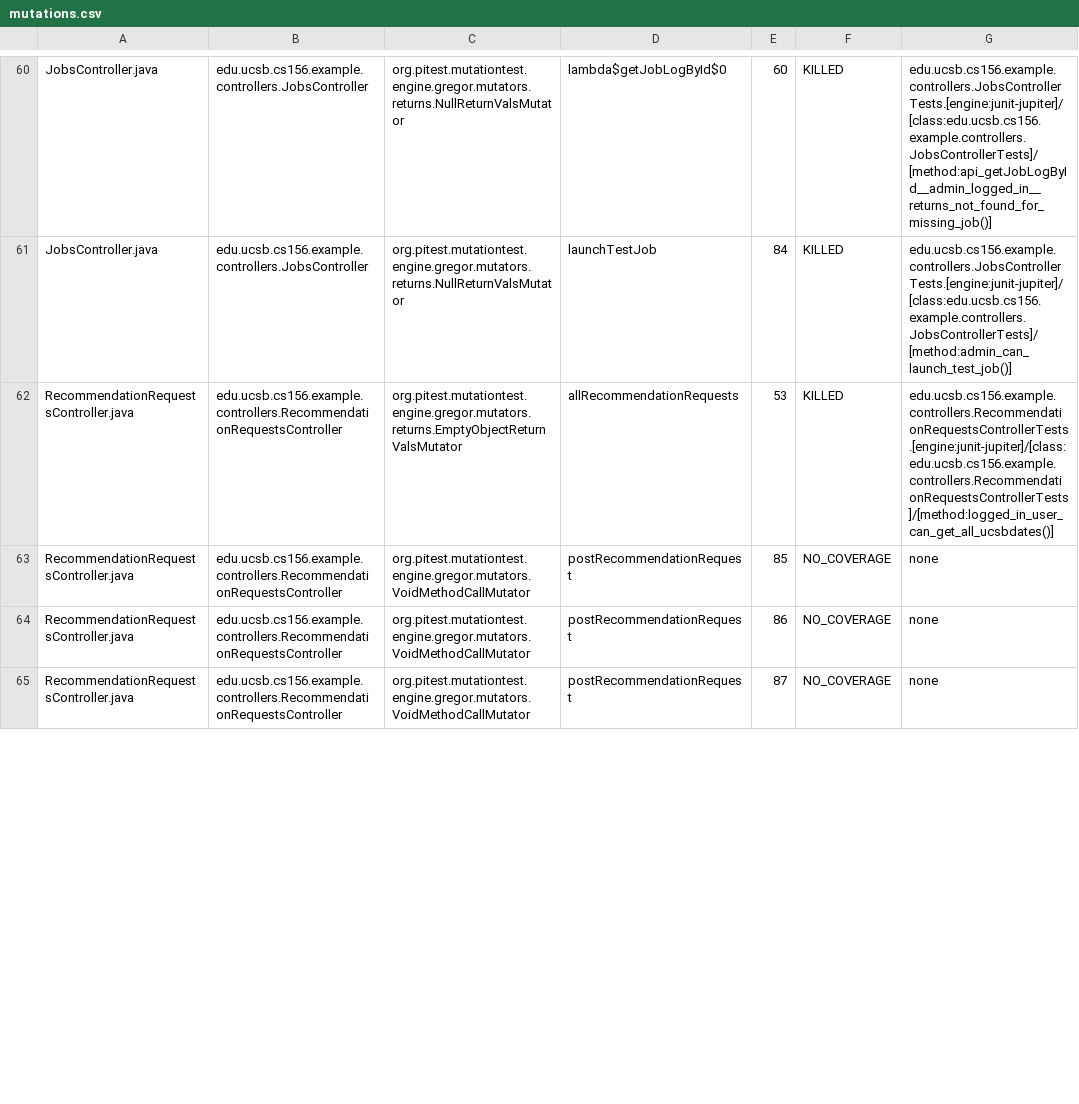
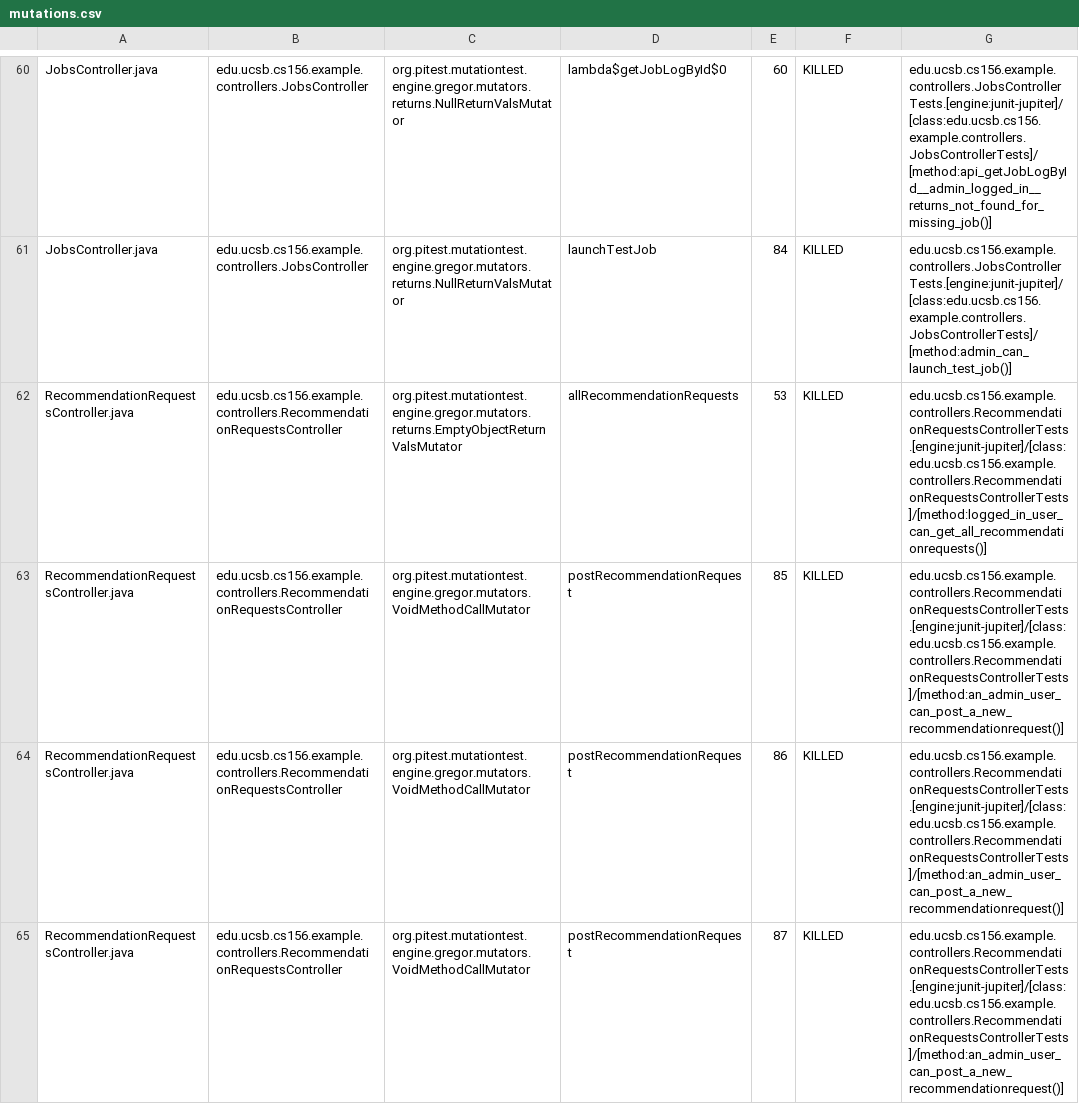
Before and after one commit to ucsb-cs156-s25/team01-s25-10, a CSV file: pitest/mutations.csv, drawn as a sheet; only a part is shown, gaps mark what is left out; the diff covers the shown part only.

Commit message:
Deploying to gh-pages from @ ucsb-cs156-s25/team01-s25-10@64aa4439076ea9443dc0adf7130128524cc46dd9 🚀

```diff
--- a/pitest/mutations.csv
+++ b/pitest/mutations.csv
@@ -61,5 +61,5 @@ JobsController.java,edu.ucsb.cs156.example.controllers.JobsController,org.pitest
 JobsController.java,edu.ucsb.cs156.example.controllers.JobsController,org.pitest.mutationtest.engine.gregor.mutators.returns.NullReturnValsMutator,launchTestJob,84,KILLED,edu.ucsb.cs156.example.controllers.JobsControllerTests.[engine:junit-jupiter]/[class:edu.ucsb.cs156.example.controllers.JobsControllerTests]/[method:admin_can_launch_test_job()]
-RecommendationRequestsController.java,edu.ucsb.cs156.example.controllers.RecommendationRequestsController,org.pitest.mutationtest.engine.gregor.mutators.returns.EmptyObjectReturnValsMutator,allRecommendationRequests,53,KILLED,edu.ucsb.cs156.example.controllers.RecommendationRequestsControllerTests.[engine:junit-jupiter]/[class:edu.ucsb.cs156.example.controllers.RecommendationRequestsControllerTests]/[method:logged_in_user_can_get_all_ucsbdates()]
-RecommendationRequestsController.java,edu.ucsb.cs156.example.controllers.RecommendationRequestsController,org.pitest.mutationtest.engine.gregor.mutators.VoidMethodCallMutator,postRecommendationRequest,85,NO_COVERAGE,none
-RecommendationRequestsController.java,edu.ucsb.cs156.example.controllers.RecommendationRequestsController,org.pitest.mutationtest.engine.gregor.mutators.VoidMethodCallMutator,postRecommendationRequest,86,NO_COVERAGE,none
-RecommendationRequestsController.java,edu.ucsb.cs156.example.controllers.RecommendationRequestsController,org.pitest.mutationtest.engine.gregor.mutators.VoidMethodCallMutator,postRecommendationRequest,87,NO_COVERAGE,none
+RecommendationRequestsController.java,edu.ucsb.cs156.example.controllers.RecommendationRequestsController,org.pitest.mutationtest.engine.gregor.mutators.returns.EmptyObjectReturnValsMutator,allRecommendationRequests,53,KILLED,edu.ucsb.cs156.example.controllers.RecommendationRequestsControllerTests.[engine:junit-jupiter]/[class:edu.ucsb.cs156.example.controllers.RecommendationRequestsControllerTests]/[method:logged_in_user_can_get_all_recommendationrequests()]
+RecommendationRequestsController.java,edu.ucsb.cs156.example.controllers.RecommendationRequestsController,org.pitest.mutationtest.engine.gregor.mutators.VoidMethodCallMutator,postRecommendationRequest,85,KILLED,edu.ucsb.cs156.example.controllers.RecommendationRequestsControllerTests.[engine:junit-jupiter]/[class:edu.ucsb.cs156.example.controllers.RecommendationRequestsControllerTests]/[method:an_admin_user_can_post_a_new_recommendationrequest()]
+RecommendationRequestsController.java,edu.ucsb.cs156.example.controllers.RecommendationRequestsController,org.pitest.mutationtest.engine.gregor.mutators.VoidMethodCallMutator,postRecommendationRequest,86,KILLED,edu.ucsb.cs156.example.controllers.RecommendationRequestsControllerTests.[engine:junit-jupiter]/[class:edu.ucsb.cs156.example.controllers.RecommendationRequestsControllerTests]/[method:an_admin_user_can_post_a_new_recommendationrequest()]
+RecommendationRequestsController.java,edu.ucsb.cs156.example.controllers.RecommendationRequestsController,org.pitest.mutationtest.engine.gregor.mutators.VoidMethodCallMutator,postRecommendationRequest,87,KILLED,edu.ucsb.cs156.example.controllers.RecommendationRequestsControllerTests.[engine:junit-jupiter]/[class:edu.ucsb.cs156.example.controllers.RecommendationRequestsControllerTests]/[method:an_admin_user_can_post_a_new_recommendationrequest()]
```
Also changed, not shown: 8 edited cells elsewhere in this file, 19 other files.
